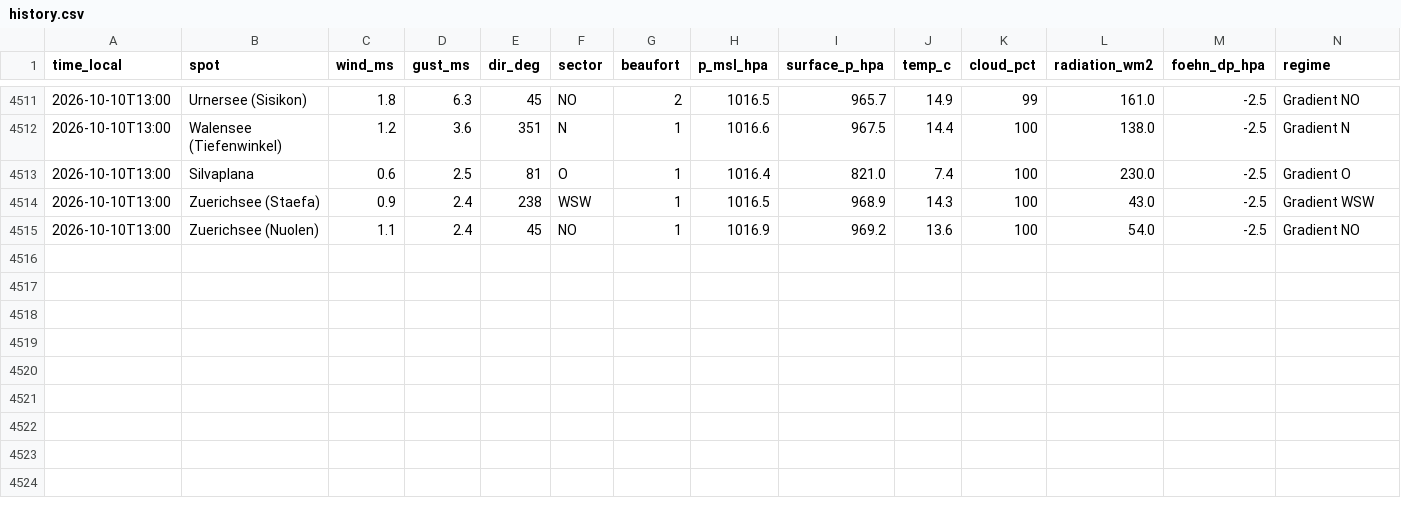
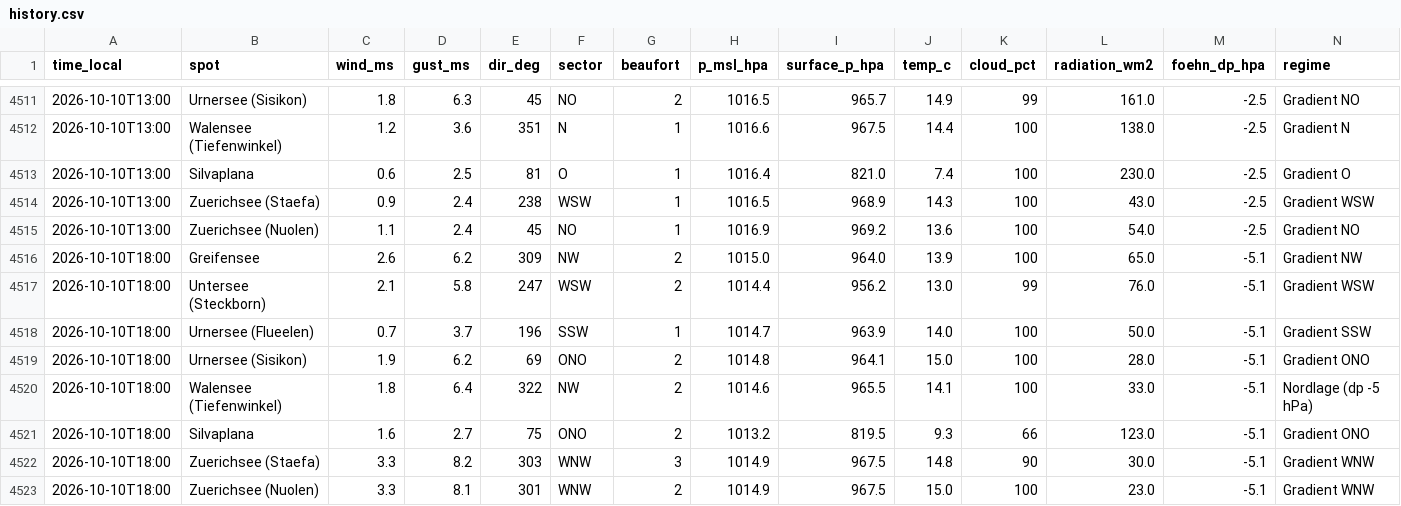
Before and after one commit to ramunbaer/Windforecast, a CSV file: data/history.csv, drawn as a sheet; only a part is shown, gaps mark what is left out.

Commit message:
data: 2026-10-10T16:20:49Z

```diff
--- a/data/history.csv
+++ b/data/history.csv
@@ -4515 +4515,9 @@ time_local,spot,wind_ms,gust_ms,dir_deg,sector,beaufort,p_msl_hpa,surface_p_hpa,
 2026-10-10T13:00,Zuerichsee (Nuolen),1.1,2.4,45,NO,1,1016.9,969.2,13.6,100,54.0,-2.5,Gradient NO
+2026-10-10T18:00,Greifensee,2.6,6.2,309,NW,2,1015.0,964.0,13.9,100,65.0,-5.1,Gradient NW
+2026-10-10T18:00,Untersee (Steckborn),2.1,5.8,247,WSW,2,1014.4,956.2,13.0,99,76.0,-5.1,Gradient WSW
+2026-10-10T18:00,Urnersee (Flueelen),0.7,3.7,196,SSW,1,1014.7,963.9,14.0,100,50.0,-5.1,Gradient SSW
+2026-10-10T18:00,Urnersee (Sisikon),1.9,6.2,69,ONO,2,1014.8,964.1,15.0,100,28.0,-5.1,Gradient ONO
+2026-10-10T18:00,Walensee (Tiefenwinkel),1.8,6.4,322,NW,2,1014.6,965.5,14.1,100,33.0,-5.1,Nordlage (dp -5 hPa)
+2026-10-10T18:00,Silvaplana,1.6,2.7,75,ONO,2,1013.2,819.5,9.3,66,123.0,-5.1,Gradient ONO
+2026-10-10T18:00,Zuerichsee (Staefa),3.3,8.2,303,WNW,3,1014.9,967.5,14.8,90,30.0,-5.1,Gradient WNW
+2026-10-10T18:00,Zuerichsee (Nuolen),3.3,8.1,301,WNW,2,1014.9,967.5,15.0,100,23.0,-5.1,Gradient WNW
```
Also changed, not shown: 3 other files.
